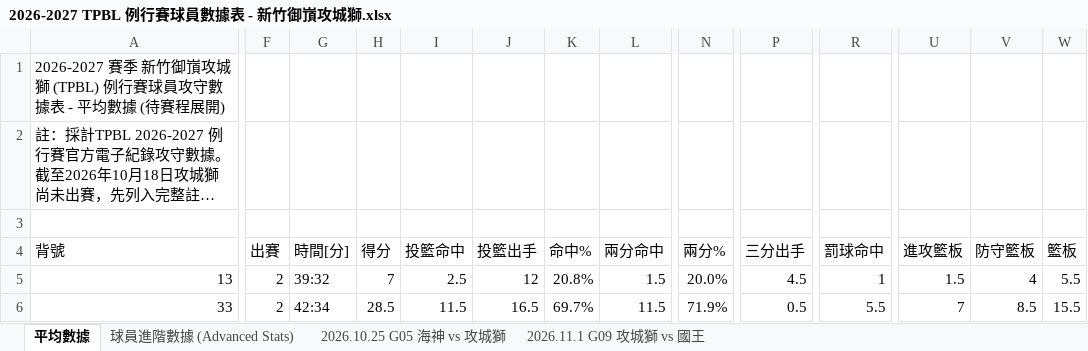
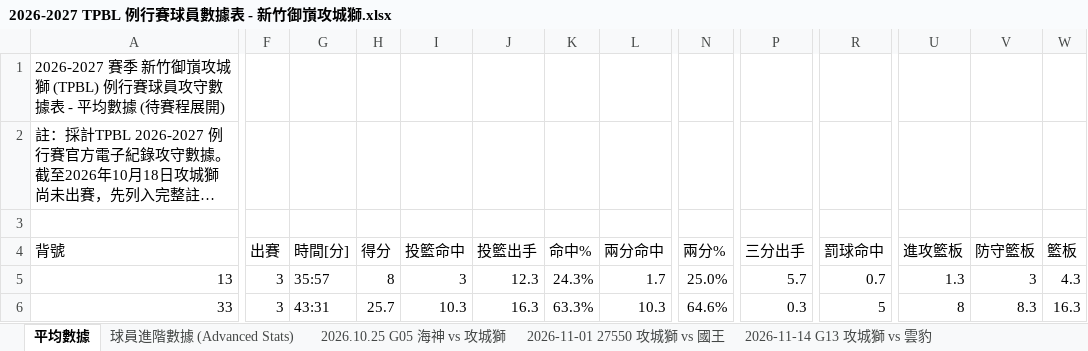
Before and after one commit to frankoilking1980-lgtm/tpbl-advstat-platform, an Excel workbook: backend/data/season2026/2026-2027 TPBL 例行賽球員數據表 - 新竹御嵿攻城獅.xlsx, sheet 平均數據, drawn as a sheet; only a part is shown, gaps mark what is left out; long unchanged cells end in …; values as stored, in another font and other column widths than the file's, no cell formats; the diff covers the shown part only; the diff names each change by its address in the sheet, - before the commit and + after, or states it on an @@ line.

```diff
--- a/backend/data/season2026/2026-2027 TPBL 例行賽球員數據表 - 新竹御嵿攻城獅.xlsx (sheet 平均數據)
+++ b/backend/data/season2026/2026-2027 TPBL 例行賽球員數據表 - 新竹御嵿攻城獅.xlsx (sheet 平均數據)
-sheet tab: 2026.11.1 G09 攻城獅 vs 國王
+sheet tab: 2026-11-01 27550 攻城獅 vs 國王
+sheet tab: 2026-11-14 G13 攻城獅 vs 雲豹
-F5:F6 (出賽): 2
+F5:F6 (出賽): 3
-G5 (時間[分]): 39:32
+G5 (時間[分]): 35:57
-H5 (得分): 7
+H5 (得分): 8
-I5 (投籃命中): 2.5
+I5 (投籃命中): 3
-J5 (投籃出手): 12
+J5 (投籃出手): 12.3
-K5 (命中%): 20.8%
+K5 (命中%): 24.3%
-L5 (兩分命中): 1.5
+L5 (兩分命中): 1.7
-N5 (兩分%): 20.0%
+N5 (兩分%): 25.0%
-P5 (三分出手): 4.5
+P5 (三分出手): 5.7
-R5 (罰球命中): 1
+R5 (罰球命中): 0.7
-U5 (進攻籃板): 1.5
+U5 (進攻籃板): 1.3
-V5 (防守籃板): 4
+V5 (防守籃板): 3
-W5 (籃板): 5.5
+W5 (籃板): 4.3
-G6 (時間[分]): 42:34
+G6 (時間[分]): 43:31
-H6 (得分): 28.5
+H6 (得分): 25.7
-I6 (投籃命中): 11.5
+I6 (投籃命中): 10.3
-J6 (投籃出手): 16.5
+J6 (投籃出手): 16.3
-K6 (命中%): 69.7%
+K6 (命中%): 63.3%
-L6 (兩分命中): 11.5
+L6 (兩分命中): 10.3
-N6 (兩分%): 71.9%
+N6 (兩分%): 64.6%
-P6 (三分出手): 0.5
+P6 (三分出手): 0.3
-R6 (罰球命中): 5.5
+R6 (罰球命中): 5
-U6 (進攻籃板): 7
+U6 (進攻籃板): 8
-V6 (防守籃板): 8.5
+V6 (防守籃板): 8.3
-W6 (籃板): 15.5
+W6 (籃板): 16.3
```
Also changed, not shown: 329 edited cells elsewhere in this sheet, sheet 球員進階數據 (Advanced Stats), cell formats, backend/data/season2026/2026-2027 TPBL 例行賽球員數據表 - 新北中信特攻.xlsx, backend/data/season2026/2026-2027 TPBL 例行賽球員數據表 - 高雄全家海神.xlsx, 37 other files.
